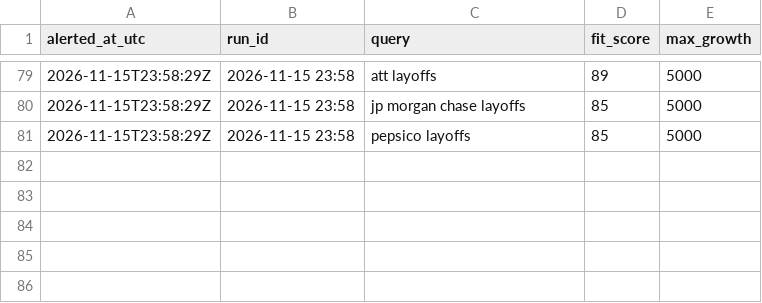
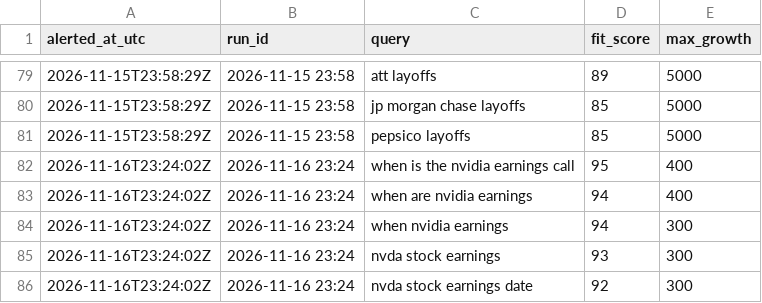
Before and after one commit to JosePenaS/inflow_tracker, a CSV file: data/alerts.csv, drawn as a sheet; only a part is shown, gaps mark what is left out.

```diff
--- a/data/alerts.csv
+++ b/data/alerts.csv
@@ -81 +81,6 @@ alerted_at_utc,run_id,query,fit_score,max_growth
 2026-11-15T23:58:29Z,2026-11-15 23:58,pepsico layoffs,85,5000
+2026-11-16T23:24:02Z,2026-11-16 23:24,when is the nvidia earnings call,95,400
+2026-11-16T23:24:02Z,2026-11-16 23:24,when are nvidia earnings,94,400
+2026-11-16T23:24:02Z,2026-11-16 23:24,when nvidia earnings,94,300
+2026-11-16T23:24:02Z,2026-11-16 23:24,nvda stock earnings,93,300
+2026-11-16T23:24:02Z,2026-11-16 23:24,nvda stock earnings date,92,300
```
Also changed, not shown: data/run_log.csv, 2 other files.
